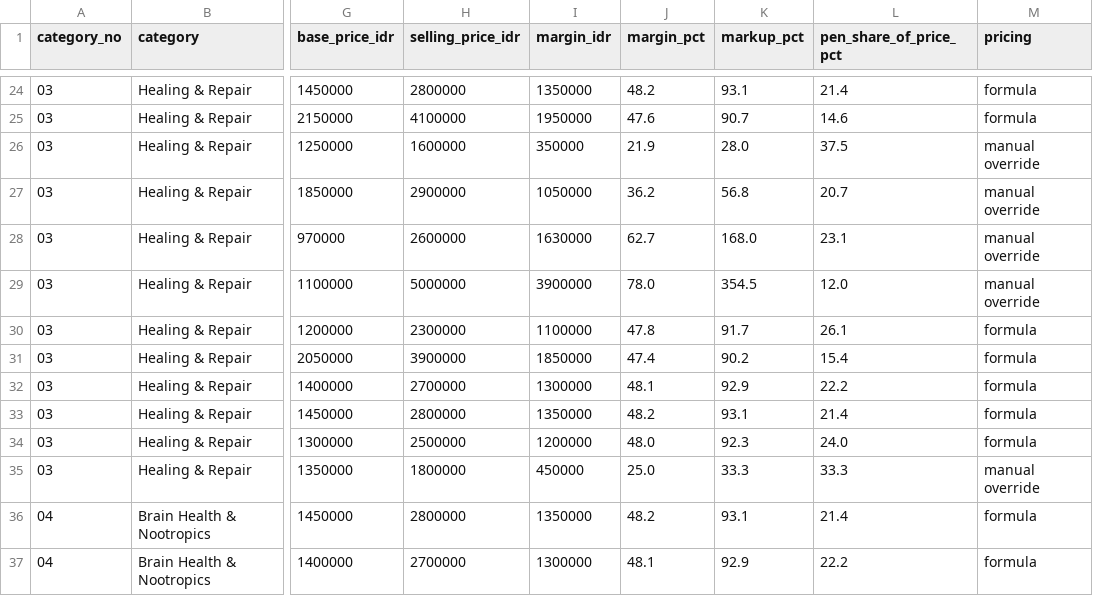
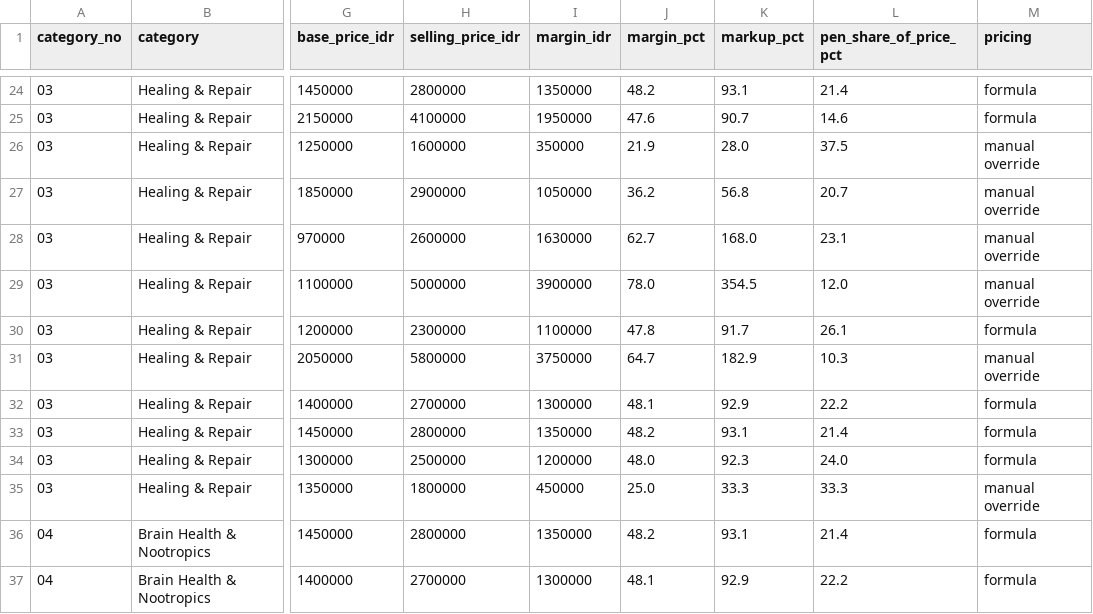
Before and after one commit to aeroaswar/axiom, a CSV file: business-proposal/data/axiom-margin-structure.csv, drawn as a sheet; only a part is shown, gaps mark what is left out; the diff names each change by its address in the sheet, - before the commit and + after, or states it on an @@ line.

```diff
--- a/business-proposal/data/axiom-margin-structure.csv
+++ b/business-proposal/data/axiom-margin-structure.csv
-H31 (selling_price_idr): 3900000
+H31 (selling_price_idr): 5800000
-I31 (margin_idr): 1850000
+I31 (margin_idr): 3750000
-J31 (margin_pct): 47.4
+J31 (margin_pct): 64.7
-K31 (markup_pct): 90.2
+K31 (markup_pct): 182.9
-L31 (pen_share_of_price_pct): 15.4
+L31 (pen_share_of_price_pct): 10.3
-M31 (pricing): formula
+M31 (pricing): manual override
```
Also changed, not shown: business-proposal/data/axiom-price-list-full.csv, 5 other files.
